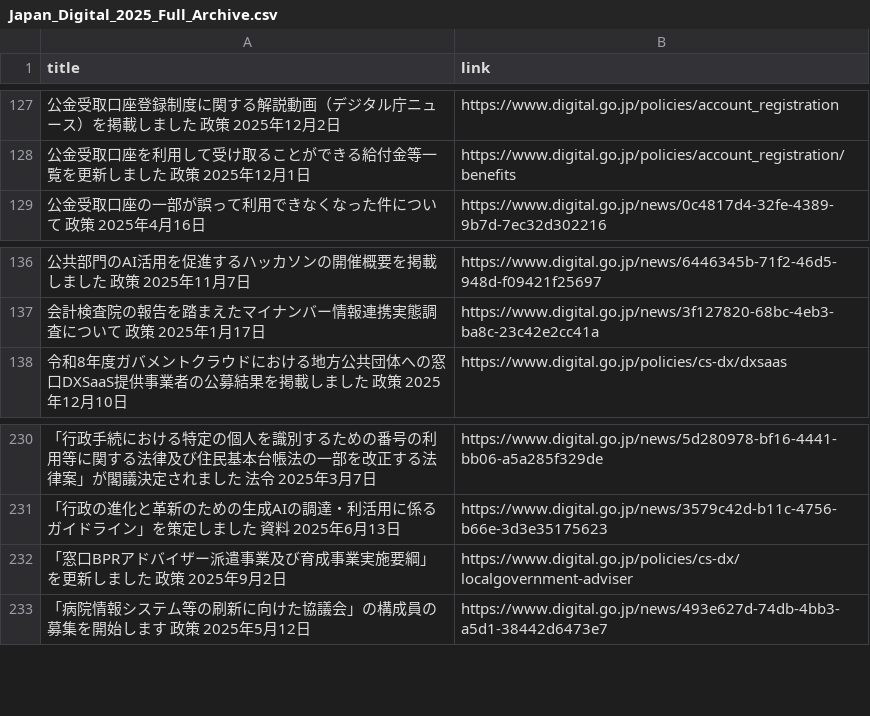
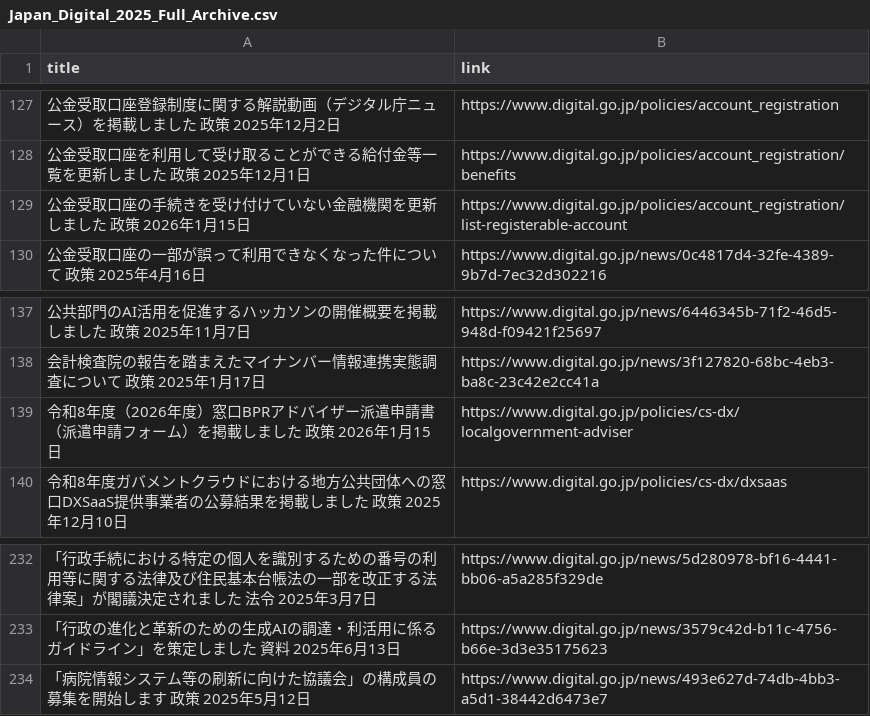
Before and after one commit to tlagytjq99-ux/my-news-bot, a CSV file: Japan_Digital_2025_Full_Archive.csv, drawn as a sheet; only a part is shown, gaps mark what is left out.

Commit message:
Update: 2025 Japan Policy Data 2026-02-19

```diff
--- a/Japan_Digital_2025_Full_Archive.csv
+++ b/Japan_Digital_2025_Full_Archive.csv
@@ -128,2 +128,3 @@
 公金受取口座を利用して受け取ることができる給付金等一覧を更新しました  政策 2025年12月1日,https://www.digital.go.jp/policies/account_registration/benefits
+公金受取口座の手続きを受け付けていない金融機関を更新しました  政策 2026年1月15日,https://www.digital.go.jp/policies/account_registration/list-registerable-account
 公金受取口座の一部が誤って利用できなくなった件について  政策 2025年4月16日,https://www.digital.go.jp/news/0c4817d4-32fe-4389-9b7d-7ec32d302216
@@ -137,2 +138,3 @@
 会計検査院の報告を踏まえたマイナンバー情報連携実態調査について  政策 2025年1月17日,https://www.digital.go.jp/news/3f127820-68bc-4eb3-ba8c-23c42e2cc41a
+令和8年度（2026年度）窓口BPRアドバイザー派遣申請書（派遣申請フォーム）を掲載しました  政策 2026年1月15日,https://www.digital.go.jp/policies/cs-dx/localgovernment-adviser
 令和8年度ガバメントクラウドにおける地方公共団体への窓口DXSaaS提供事業者の公募結果を掲載しました  政策 2025年12月10日,https://www.digital.go.jp/policies/cs-dx/dxsaas
@@ -231,3 +233,2 @@
 「行政の進化と革新のための生成AIの調達・利活用に係るガイドライン」を策定しました  資料 2025年6月13日,https://www.digital.go.jp/news/3579c42d-b11c-4756-b66e-3d3e35175623
-「窓口BPRアドバイザー派遣事業及び育成事業実施要綱」を更新しました  政策 2025年9月2日,https://www.digital.go.jp/policies/cs-dx/localgovernment-adviser
 「病院情報システム等の刷新に向けた協議会」の構成員の募集を開始します  政策 2025年5月12日,https://www.digital.go.jp/news/493e627d-74db-4bb3-a5d1-38442d6473e7
```
